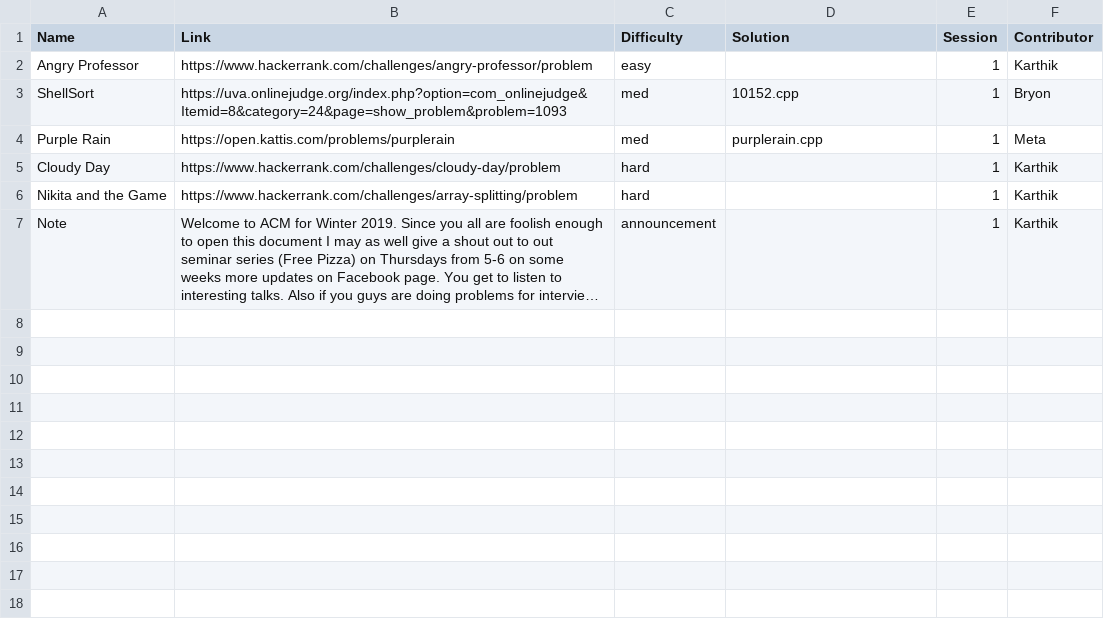
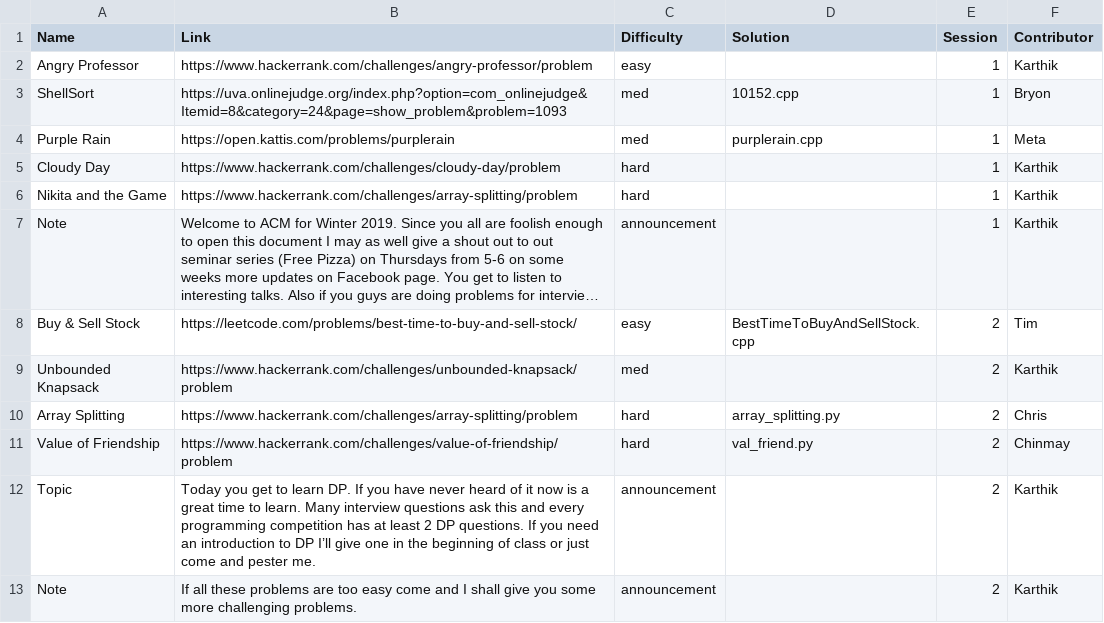
Before and after one commit to ACM-UCI/ACM-UCI-Website, a CSV file: public/Winter 2019/1.csv, drawn as a sheet; long unchanged cells end in …; the diff names each change by its address in the sheet, - before the commit and + after, or states it on an @@ line.

```diff
--- a/public/Winter 2019/1.csv
+++ b/public/Winter 2019/1.csv
+row 8: Buy & Sell Stock | https://leetcode.com/problems/best-time-to-buy-and-sell-stock/ | easy | BestTimeToBuyAndSellStock.cpp | 2 | Tim
+row 9: Unbounded Knapsack | https://www.hackerrank.com/challenges/unbounded-knapsack/problem | med |  | 2 | Karthik
+row 10: Array Splitting | https://www.hackerrank.com/challenges/array-splitting/problem | hard | array_splitting.py | 2 | Chris
+row 11: Value of Friendship | https://www.hackerrank.com/challenges/value-of-friendship/problem | hard | val_friend.py | 2 | Chinmay
+row 12: Topic | Today you get to learn DP. If you have never heard of it now is a great time to learn. Many interview questions ask this and every programming competition has at least 2 DP questions. If you need an introduction to DP I’ll give one in the beginning of class or just come and pester me. | announcement |  | 2 | Karthik
+row 13: Note | If all these problems are too easy come and I shall give you some more challenging problems. | announcement |  | 2 | Karthik
```
Also changed, not shown: 2 other files.
